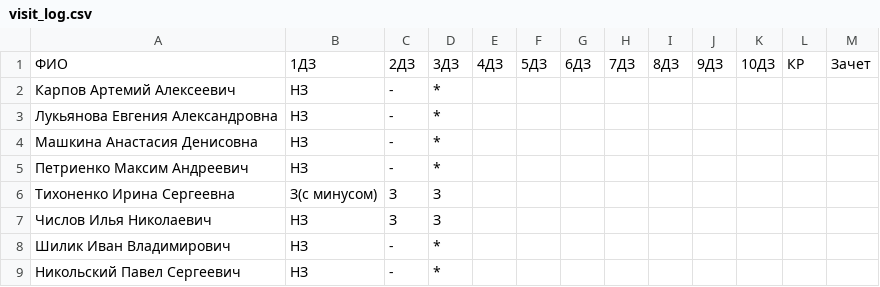
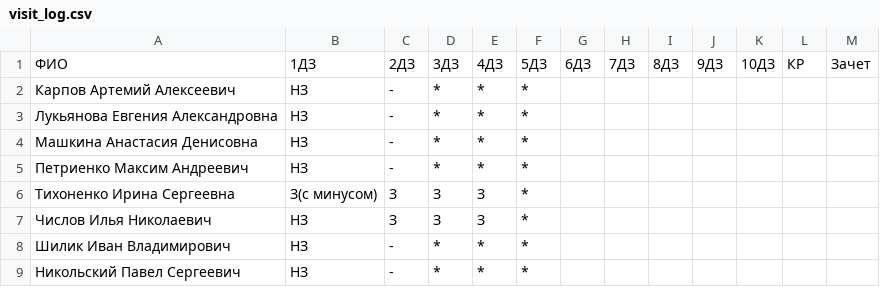
Before and after one commit to gole00201/pish_python, a CSV file: homework/visit_log.csv, drawn as a sheet.

Commit message:
<5 class> Отметил в журнале

```diff
--- a/homework/visit_log.csv
+++ b/homework/visit_log.csv
@@ -1,9 +1,9 @@
 ФИО;1ДЗ; 2ДЗ; 3ДЗ; 4ДЗ; 5ДЗ; 6ДЗ; 7ДЗ; 8ДЗ; 9ДЗ; 10ДЗ; КР; Зачет
-Карпов Артемий Алексеевич;НЗ;-;*;
-Лукьянова Евгения Александровна;НЗ;-;*;
-Машкина Анастасия Денисовна;НЗ;-;*;
-Петриенко Максим Андреевич;НЗ;-;*;
-Тихоненко Ирина Сергеевна;З(с минусом);З;З;
-Числов Илья Николаевич;НЗ;З;З;
-Шилик Иван Владимирович;НЗ;-;*;
-Никольский Павел Сергеевич;НЗ;-;*;
+Карпов Артемий Алексеевич;НЗ;-;*;*;*;
+Лукьянова Евгения Александровна;НЗ;-;*;*;*;
+Машкина Анастасия Денисовна;НЗ;-;*;*;*;
+Петриенко Максим Андреевич;НЗ;-;*;*;*;
+Тихоненко Ирина Сергеевна;З(с минусом);З;З;З;*;
+Числов Илья Николаевич;НЗ;З;З;З;*;
+Шилик Иван Владимирович;НЗ;-;*;*;*;
+Никольский Павел Сергеевич;НЗ;-;*;*;*;
```
